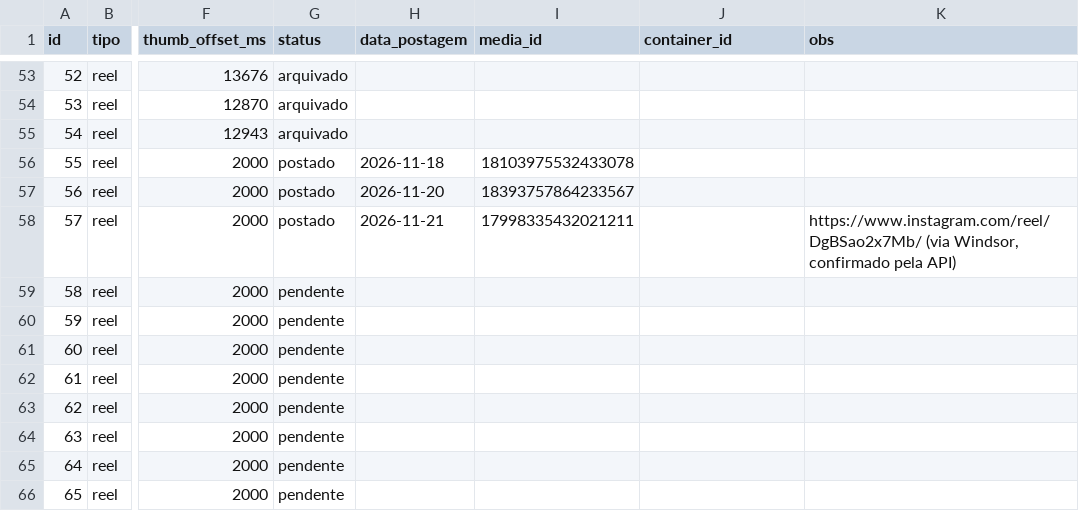
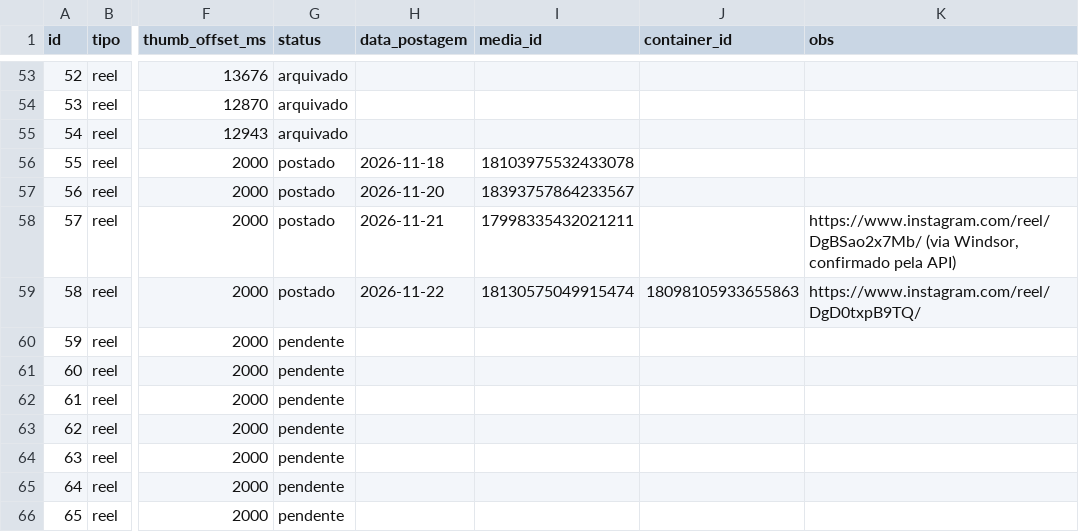
Before and after one commit to salesfioravante-hub/tabuleiro-economico-reels, a CSV file: calendarios/tabuleiro.csv, drawn as a sheet; only a part is shown, gaps mark what is left out; the diff names each change by its address in the sheet, - before the commit and + after, or states it on an @@ line.

```diff
--- a/calendarios/tabuleiro.csv
+++ b/calendarios/tabuleiro.csv
-G59 (status): pendente
+G59 (status): postado
-H59 (data_postagem): (empty)
+H59 (data_postagem): 2026-11-22
-I59 (media_id): (empty)
+I59 (media_id): 18130575049915474
-J59 (container_id): (empty)
+J59 (container_id): 18098105933655863
-K59 (obs): (empty)
+K59 (obs): https://www.instagram.com/reel/DgD0txpB9TQ/
```
